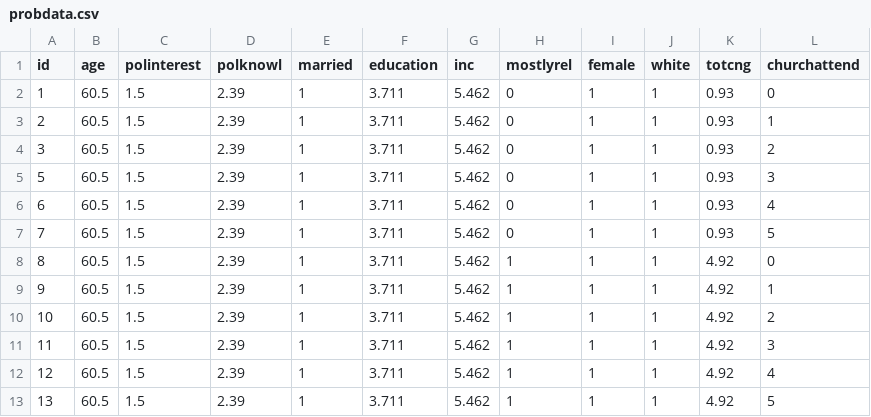
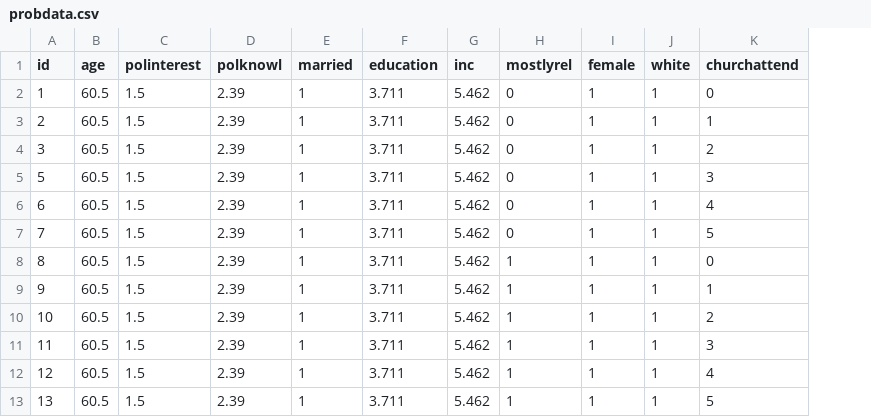
Before and after one commit to laserpewpewpew/ConditionalEffectofReligion, a CSV file: probdata.csv, drawn as a sheet; the diff names each change by its address in the sheet, - before the commit and + after, or states it on an @@ line.

```diff
--- a/probdata.csv
+++ b/probdata.csv
-column K (totcng), rows 2-13: 0.93 | 0.93 | 0.93 | 0.93 | 0.93 | 0.93 | 4.92 | 4.92 | 4.92 | 4.92 | 4.92 | 4.92
```
Also changed, not shown: 2 other files.
